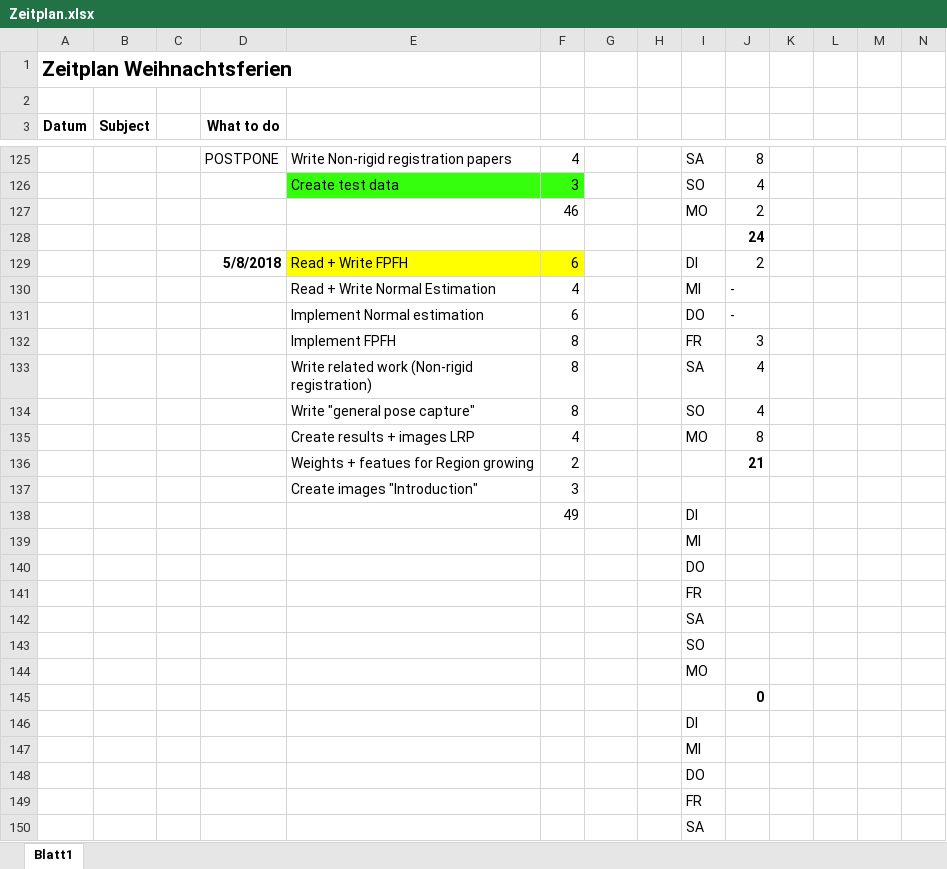
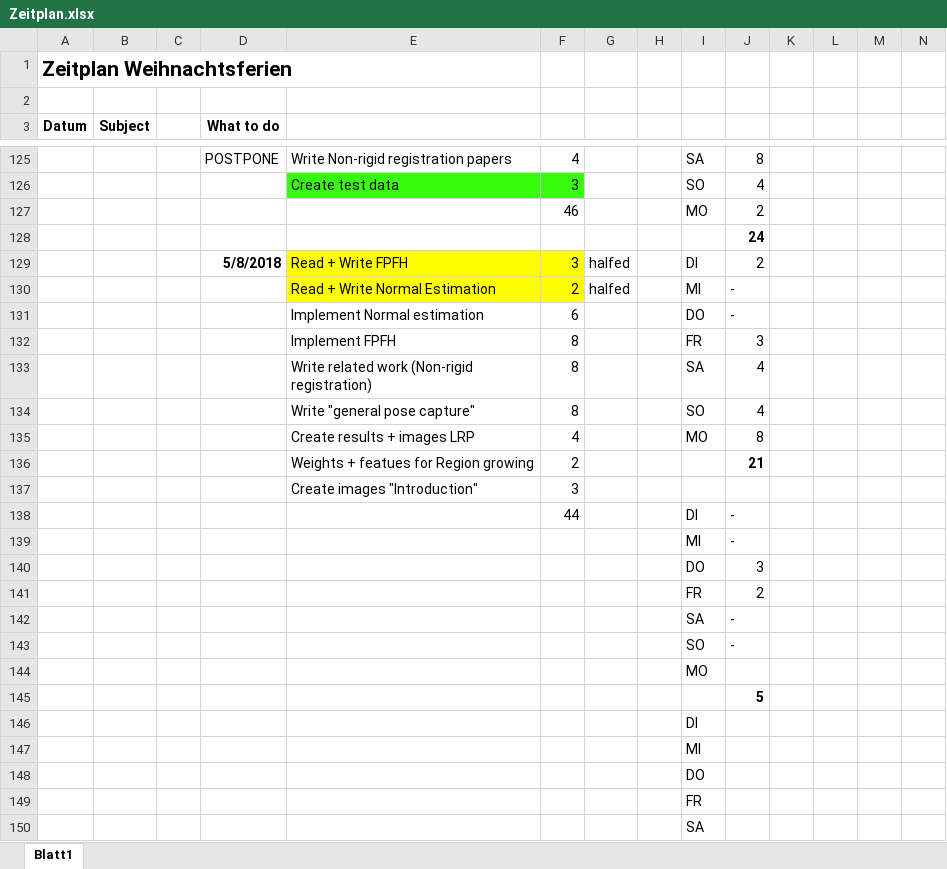
Before and after one commit to annamaureder/Masterproject, an Excel workbook: Documentation/Zeitplan.xlsx, sheet Blatt1, drawn as a sheet; only a part is shown, gaps mark what is left out; values as stored, in another font and other column widths than the file's, no borders; conditional formats not drawn; removed rows and columns are numbered as before the commit, all else as after; rows hold the shown columns only; the diff names each change by its address in the sheet, - before the commit and + after, or states it on an @@ line.

```diff
--- a/Documentation/Zeitplan.xlsx (sheet Blatt1)
+++ b/Documentation/Zeitplan.xlsx (sheet Blatt1)
-F129: 6
+F129: 3
-G129:G130: (empty)
+G129:G130: halfed
-E130:F130 fill: none
+E130:F130 fill: #FFFF00
-F130: 4
+F130: 2
-row 138:  |  |  |  |  | 49 |  |  | DI
-row 139:  |  |  |  |  |  |  |  | MI
-row 140:  |  |  |  |  |  |  |  | DO
-row 141:  |  |  |  |  |  |  |  | FR
-row 142:  |  |  |  |  |  |  |  | SA
-row 143:  |  |  |  |  |  |  |  | SO
+row 138:  |  |  |  |  | 44 |  |  | DI | -
+row 139:  |  |  |  |  |  |  |  | MI | -
+row 140:  |  |  |  |  |  |  |  | DO | 3
+row 141:  |  |  |  |  |  |  |  | FR | 2
+row 142:  |  |  |  |  |  |  |  | SA | -
+row 143:  |  |  |  |  |  |  |  | SO | -
-J145: 0
+J145: 5
```
Also changed, not shown: 19 other files.
